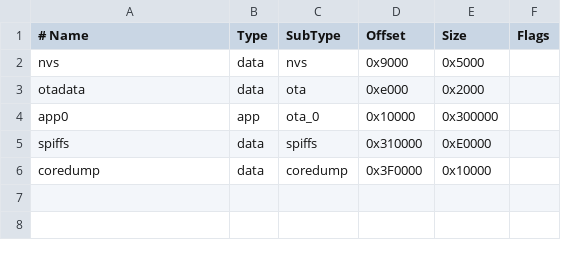
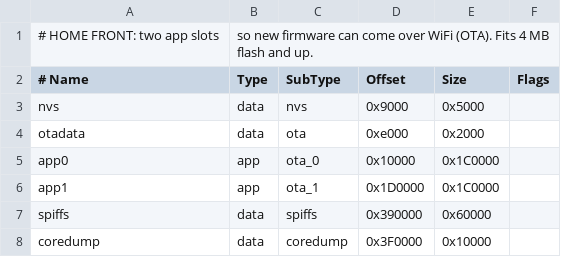
Before and after one commit to FunckyJunky/games, a CSV file: esp32/HomeFront/build/espressif.esp32.esp32s3/partitions.csv, drawn as a sheet; addresses are those after the commit; the diff names each change by its address in the sheet, - before the commit and + after, or states it on an @@ line.

```diff
--- a/esp32/HomeFront/build/espressif.esp32.esp32s3/partitions.csv
+++ b/esp32/HomeFront/build/espressif.esp32.esp32s3/partitions.csv
+row 1: # HOME FRONT: two app slots | so new firmware can come over WiFi (OTA). Fits 4 MB flash and up.
-E5 (Size): 0x300000
+E5 (Size): 0x1C0000
+row 6: app1 | app | ota_1 | 0x1D0000 | 0x1C0000
-D7 (Offset): 0x310000
+D7 (Offset): 0x390000
-E7 (Size): 0xE0000
+E7 (Size): 0x60000
```
Also changed, not shown: 21 other files.
